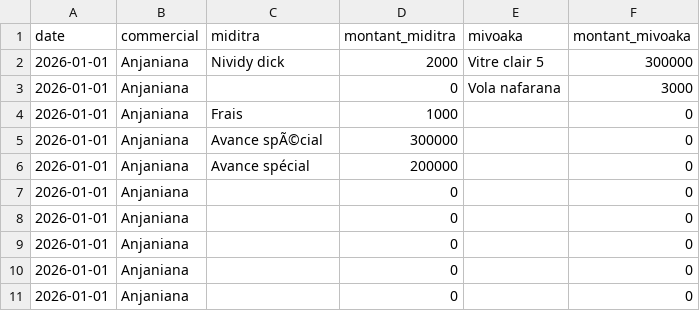
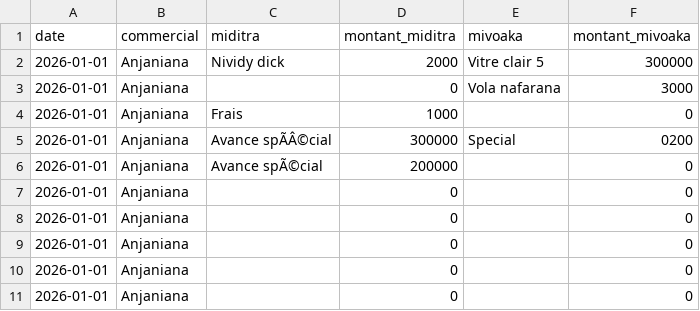
Before and after one commit to Anja200503/mdftxt, a CSV file: 2026-01-01_Anjaniana.csv, drawn as a sheet; the diff names each change by its address in the sheet, - before the commit and + after, or states it on an @@ line.

Commit message:
update csv

```diff
--- a/2026-01-01_Anjaniana.csv
+++ b/2026-01-01_Anjaniana.csv
-C5 (miditra): Avance spÃ©cial
+C5 (miditra): Avance spÃÂ©cial
-E5 (mivoaka): (empty)
+E5 (mivoaka): Special
-F5 (montant_mivoaka): 0
+F5 (montant_mivoaka): 0200
-C6 (miditra): Avance spécial
+C6 (miditra): Avance spÃ©cial
```
